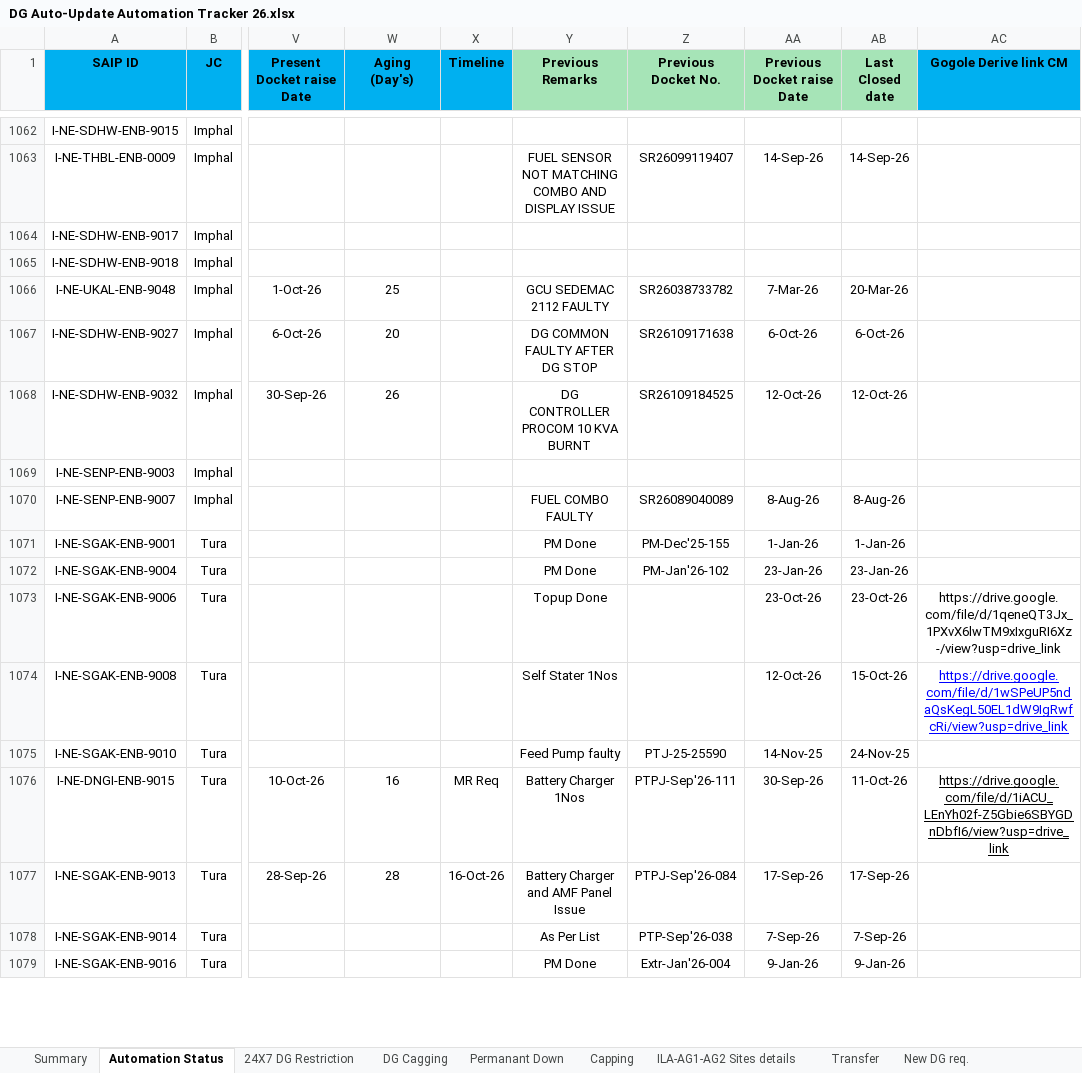
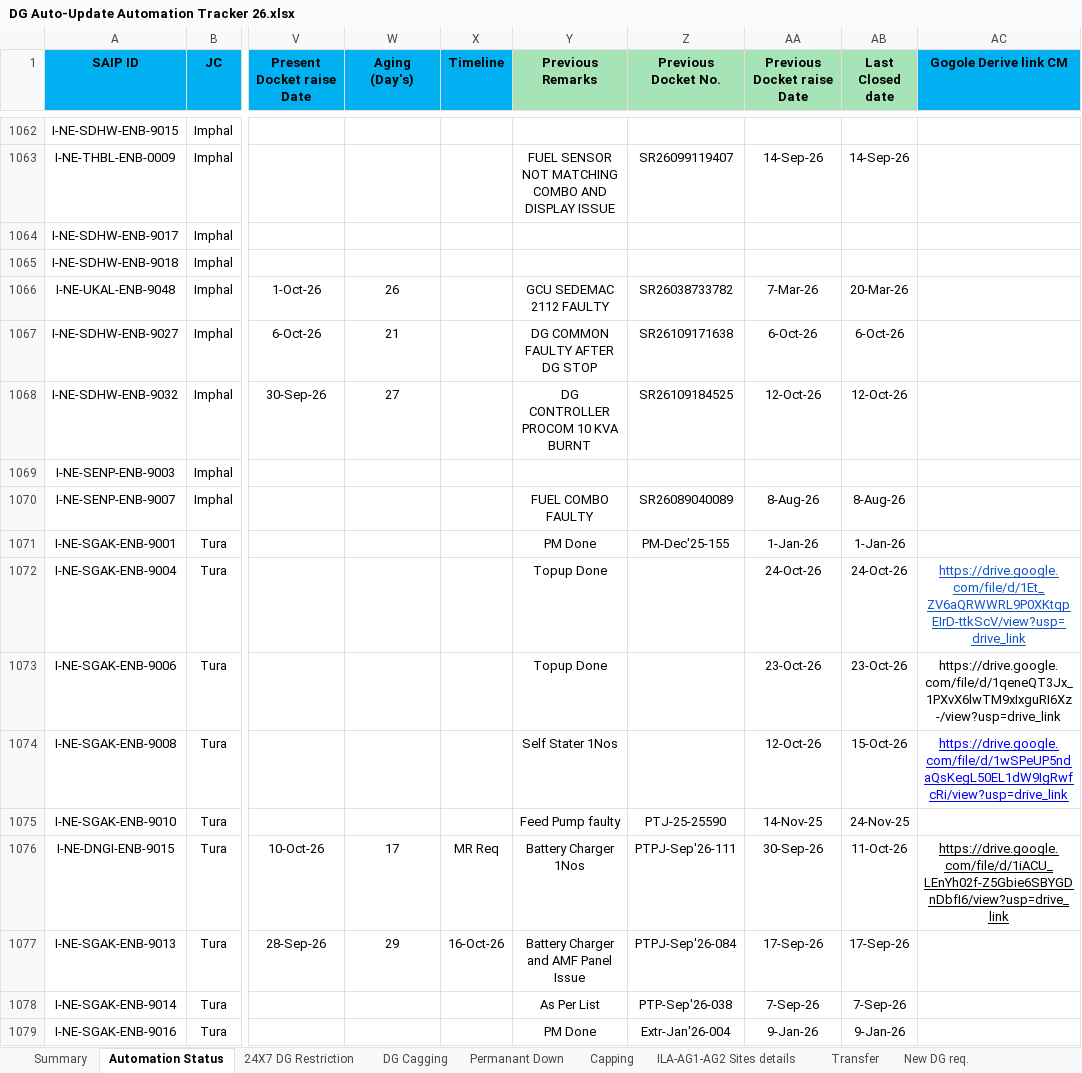
Before and after one commit to tridip2gogoi/Share-Docket-no., an Excel workbook: DG Auto-Update Automation Tracker 26.xlsx, sheet Automation Status, drawn as a sheet; only a part is shown, gaps mark what is left out; values as stored, in another font and other column widths than the file's, no borders; conditional formats not drawn; the diff covers the shown part only; the diff names each change by its address in the sheet, - before the commit and + after, or states it on an @@ line.

Commit message:
Upload new Master Tracker file

```diff
--- a/DG Auto-Update Automation Tracker 26.xlsx (sheet Automation Status)
+++ b/DG Auto-Update Automation Tracker 26.xlsx (sheet Automation Status)
-W1066 (Aging (Day's)): 25
+W1066 (Aging (Day's)): 26
-W1067 (Aging (Day's)): 20
+W1067 (Aging (Day's)): 21
-W1068 (Aging (Day's)): 26
+W1068 (Aging (Day's)): 27
-Y1072 (Previous Remarks): PM Done
+Y1072 (Previous Remarks): Topup Done
-Z1072 (Previous Docket No.): PM-Jan'26-102
+Z1072 (Previous Docket No.): (empty)
-AA1072 (Previous Docket raise Date): 23-Jan-26
+AA1072 (Previous Docket raise Date): 24-Oct-26
-AB1072 (Last Closed date): 23-Jan-26
+AB1072 (Last Closed date): 24-Oct-26
-AC1072 (Gogole Derive link CM): (empty)
+AC1072 (Gogole Derive link CM): https://drive.google.com/file/d/1Et_ZV6aQRWWRL9P0XKtqpEIrD-ttkScV/view?usp=drive_link
-W1076 (Aging (Day's)): 16
+W1076 (Aging (Day's)): 17
-W1077 (Aging (Day's)): 28
+W1077 (Aging (Day's)): 29
```
Also changed, not shown: 381 edited cells and cell formats elsewhere in this sheet, sheet Transfer.
